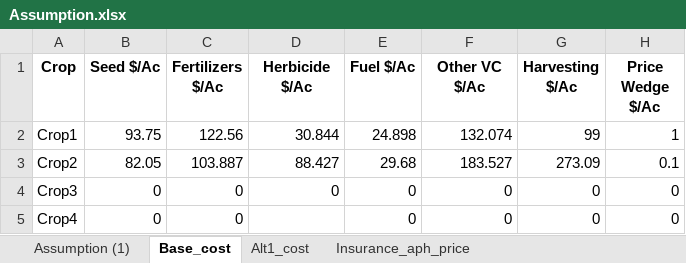
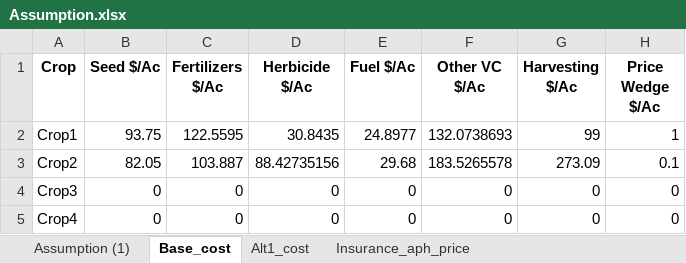
Before and after one commit to cranberrysama/Farmsim, an Excel workbook: Assumption.xlsx, sheet Base_cost, drawn as a sheet; values as stored, in another font and other column widths than the file's, no borders; the diff names each change by its address in the sheet, - before the commit and + after, or states it on an @@ line.

```diff
--- a/Assumption.xlsx (sheet Base_cost)
+++ b/Assumption.xlsx (sheet Base_cost)
-C2 (Fertilizers $/Ac): 122.56
+C2 (Fertilizers $/Ac): 122.5595
-D2 (Herbicide $/Ac): 30.844
+D2 (Herbicide $/Ac): 30.8435
-E2 (Fuel $/Ac): 24.898
+E2 (Fuel $/Ac): 24.8977
-F2 (Other VC $/Ac): 132.074
+F2 (Other VC $/Ac): 132.0738693
-D3 (Herbicide $/Ac): 88.427
+D3 (Herbicide $/Ac): 88.42735156
-F3 (Other VC $/Ac): 183.527
+F3 (Other VC $/Ac): 183.5265578
-D5 (Herbicide $/Ac): (empty)
+D5 (Herbicide $/Ac): 0
```
Also changed, not shown: sheet Incurance_alternatives_prem, sheet Incurance_alternatives_frac, sheet Assumption (1), other sheet tabs, 1 other file.
